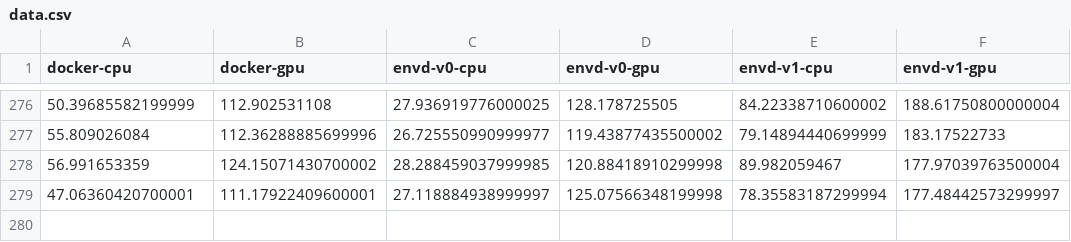
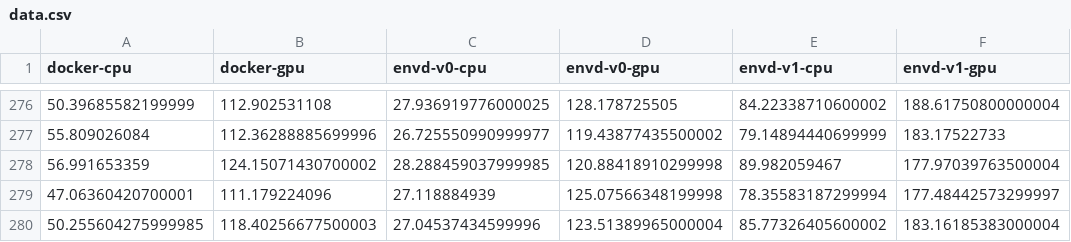
Before and after one commit to tensorchord/envd-nightly, a CSV file: data.csv, drawn as a sheet; only a part is shown, gaps mark what is left out.

Commit message:
CI: update benchmark data and image
Signed-off-by: github-actions-bot <github-actions-bot@users.noreply.github.com>

```diff
--- a/data.csv
+++ b/data.csv
@@ -278,2 +278,3 @@ docker-cpu,docker-gpu,envd-v0-cpu,envd-v0-gpu,envd-v1-cpu,envd-v1-gpu
 56.991653359,124.15071430700002,28.288459037999985,120.88418910299998,89.982059467,177.97039763500004
-47.06360420700001,111.17922409600001,27.118884938999997,125.07566348199998,78.35583187299994,177.48442573299997
+47.06360420700001,111.179224096,27.118884939,125.07566348199998,78.35583187299994,177.48442573299997
+50.255604275999985,118.40256677500003,27.04537434599996,123.51389965000004,85.77326405600002,183.16185383000004
```
Also changed, not shown: 1 other file.
